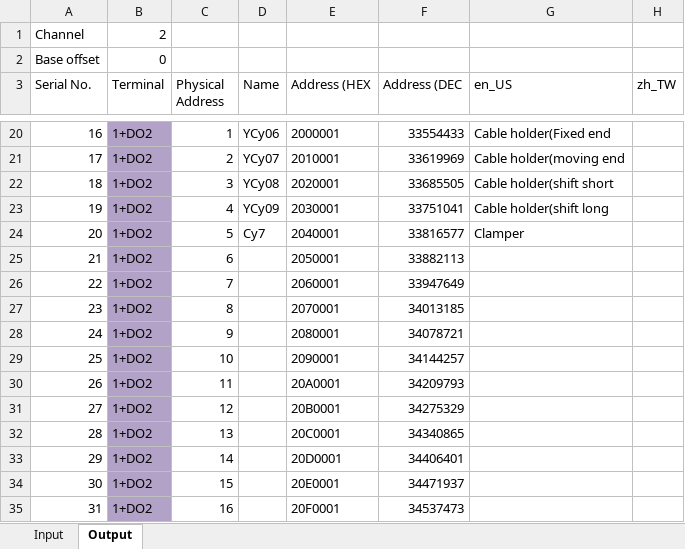
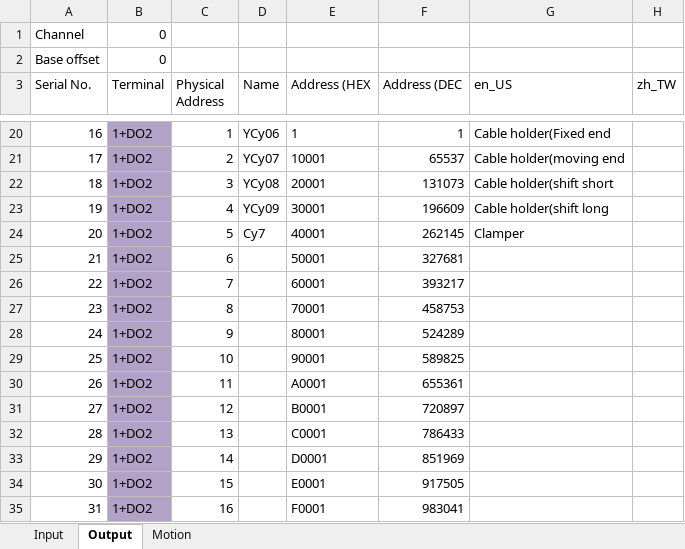
Before and after one commit to smandyscom/hsal-modulized, an Excel workbook: D/iotable.xlsx, sheet Output, drawn as a sheet; only a part is shown, gaps mark what is left out; values as stored, in another font and other column widths than the file's, no borders; the diff covers the shown part only; the diff names each change by its address in the sheet, - before the commit and + after, or states it on an @@ line.

```diff
--- a/D/iotable.xlsx (sheet Output)
+++ b/D/iotable.xlsx (sheet Output)
+sheet tab: Motion
-B1 (Terminal): 2
+B1 (Terminal): 0
-E20 (Address (HEX): 2000001
+E20 (Address (HEX): 1
-F20 (Address (DEC): 33554433
+F20 (Address (DEC): 1
-E21 (Address (HEX): 2010001
+E21 (Address (HEX): 10001
-F21 (Address (DEC): 33619969
+F21 (Address (DEC): 65537
-E22 (Address (HEX): 2020001
+E22 (Address (HEX): 20001
-F22 (Address (DEC): 33685505
+F22 (Address (DEC): 131073
-E23 (Address (HEX): 2030001
+E23 (Address (HEX): 30001
-F23 (Address (DEC): 33751041
+F23 (Address (DEC): 196609
-E24 (Address (HEX): 2040001
+E24 (Address (HEX): 40001
-F24 (Address (DEC): 33816577
+F24 (Address (DEC): 262145
-E25 (Address (HEX): 2050001
+E25 (Address (HEX): 50001
-F25 (Address (DEC): 33882113
+F25 (Address (DEC): 327681
-E26 (Address (HEX): 2060001
+E26 (Address (HEX): 60001
-F26 (Address (DEC): 33947649
+F26 (Address (DEC): 393217
-E27 (Address (HEX): 2070001
+E27 (Address (HEX): 70001
-F27 (Address (DEC): 34013185
+F27 (Address (DEC): 458753
-E28 (Address (HEX): 2080001
+E28 (Address (HEX): 80001
-F28 (Address (DEC): 34078721
+F28 (Address (DEC): 524289
-E29 (Address (HEX): 2090001
+E29 (Address (HEX): 90001
-F29 (Address (DEC): 34144257
+F29 (Address (DEC): 589825
-E30 (Address (HEX): 20A0001
+E30 (Address (HEX): A0001
-F30 (Address (DEC): 34209793
+F30 (Address (DEC): 655361
-E31 (Address (HEX): 20B0001
+E31 (Address (HEX): B0001
-F31 (Address (DEC): 34275329
+F31 (Address (DEC): 720897
-E32 (Address (HEX): 20C0001
+E32 (Address (HEX): C0001
-F32 (Address (DEC): 34340865
+F32 (Address (DEC): 786433
-E33 (Address (HEX): 20D0001
+E33 (Address (HEX): D0001
-F33 (Address (DEC): 34406401
+F33 (Address (DEC): 851969
-E34 (Address (HEX): 20E0001
+E34 (Address (HEX): E0001
-F34 (Address (DEC): 34471937
+F34 (Address (DEC): 917505
-E35 (Address (HEX): 20F0001
+E35 (Address (HEX): F0001
-F35 (Address (DEC): 34537473
+F35 (Address (DEC): 983041
```
Also changed, not shown: 64 edited cells elsewhere in this sheet, 11 other files.
